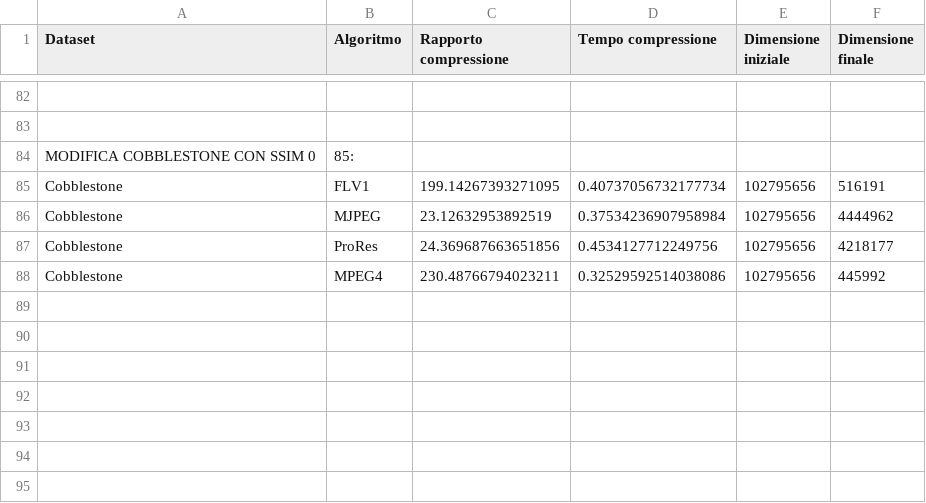
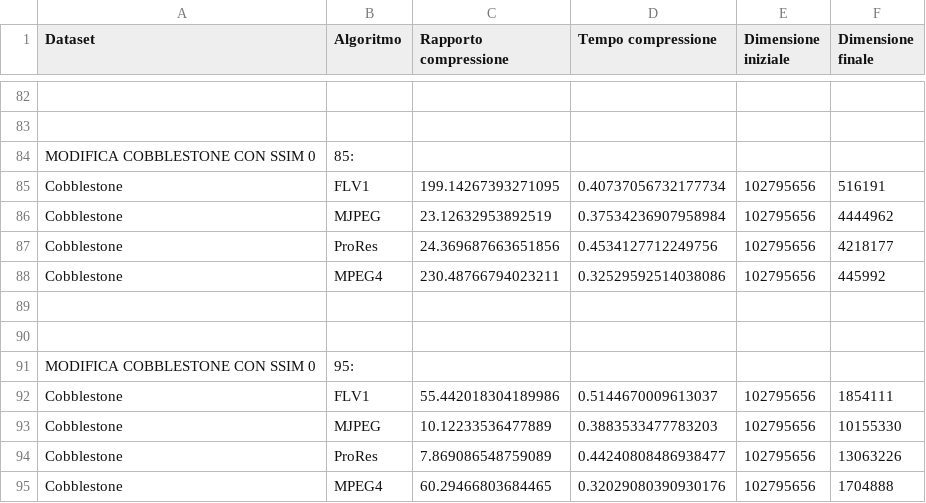
Before and after one commit to mattdr5/LightFieldImageCompression, a CSV file: risultati_esperimento2023/risultatiCodecLossy2023_compressione.csv, drawn as a sheet; only a part is shown, gaps mark what is left out; the diff names each change by its address in the sheet, - before the commit and + after, or states it on an @@ line.

Commit message:
Aggiunta risultati Cobblestone SSIM 0.95

```diff
--- a/risultati_esperimento2023/risultatiCodecLossy2023_compressione.csv
+++ b/risultati_esperimento2023/risultatiCodecLossy2023_compressione.csv
+row 89: (empty)
+row 90: (empty)
+row 91: MODIFICA COBBLESTONE CON SSIM 0 | 95:
+row 92: Cobblestone | FLV1 | 55.442018304189986 | 0.5144670009613037 | 102795656 | 1854111
+row 93: Cobblestone | MJPEG | 10.12233536477889 | 0.3883533477783203 | 102795656 | 10155330
+row 94: Cobblestone | ProRes | 7.869086548759089 | 0.44240808486938477 | 102795656 | 13063226
+row 95: Cobblestone | MPEG4 | 60.29466803684465 | 0.32029080390930176 | 102795656 | 1704888
```
Also changed, not shown: risultati_esperimento2023/risultatiCodecLossy2023_decompressione.csv, 1 other file.
